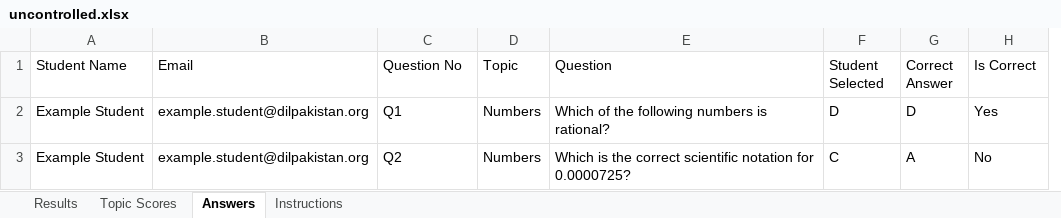
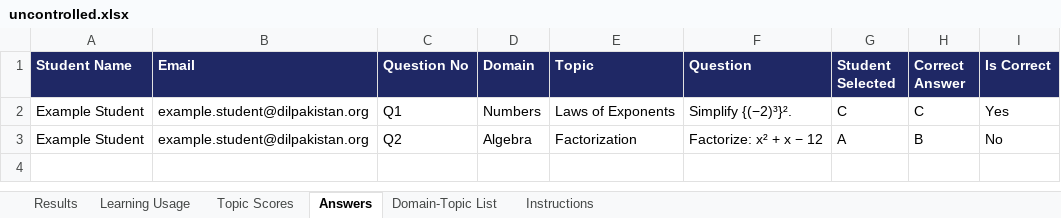
Before and after one commit to hamza5588/iqbal_ai_stg, an Excel workbook: app/report_templates/uncontrolled.xlsx, sheet Answers, drawn as a sheet; values as stored, in another font and other column widths than the file's, no borders; removed rows and columns are numbered as before the commit, all else as after; the diff names each change by its address in the sheet, - before the commit and + after, or states it on an @@ line.

```diff
--- a/app/report_templates/uncontrolled.xlsx (sheet Answers)
+++ b/app/report_templates/uncontrolled.xlsx (sheet Answers)
+sheet tab: Learning Usage
+sheet tab: Domain-Topic List
-column E (Question), rows 2-3: Which of the following numbers is rational? | Which is the correct scientific notation for 0.0000725?
+column E (Topic), rows 2-3: Laws of Exponents | Factorization
+column F (Question), rows 2-3: Simplify {(−2)³}². | Factorize: x² + x − 12
-column G (Correct Answer), rows 2-3: D | A
+column H (Correct Answer), rows 2-3: C | B
@@ A1:D1 fill: none → #1F2865, bold: off → on, text colour: black → #FFFFFF @@
-D1: Topic
+D1: Domain
@@ G1 fill: none → #1F2865, bold: off → on, text colour: black → #FFFFFF @@
@@ I1 fill: none → #1F2865, bold: off → on, text colour: black → #FFFFFF @@
-G2 (Student Selected): D
+G2 (Student Selected): C
-D3 (Domain): Numbers
+D3 (Domain): Algebra
-G3 (Student Selected): C
+G3 (Student Selected): A
```
Also changed, not shown: sheet Results, sheet Instructions, sheet Topic Scores, app/report_templates/controlled.xlsx, 2 other files.
